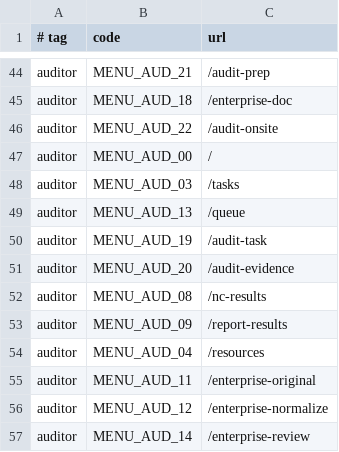
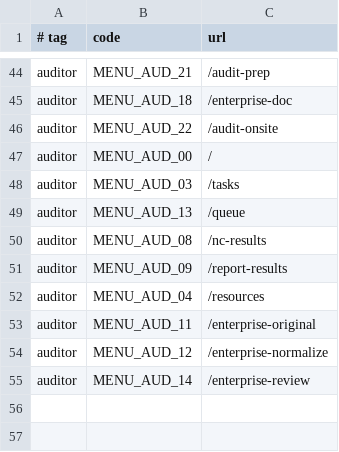
Before and after one commit to flag5418/yzh-cert-platform, a TSV file: scripts/db/verify/menu-urls.tsv, drawn as a sheet; only a part is shown, gaps mark what is left out; the diff names each change by its address in the sheet, - before the commit and + after, or states it on an @@ line.

```diff
--- a/scripts/db/verify/menu-urls.tsv
+++ b/scripts/db/verify/menu-urls.tsv
-row 50: auditor | MENU_AUD_19 | /audit-task
-row 51: auditor | MENU_AUD_20 | /audit-evidence
```
Also changed, not shown: 35 other files.
